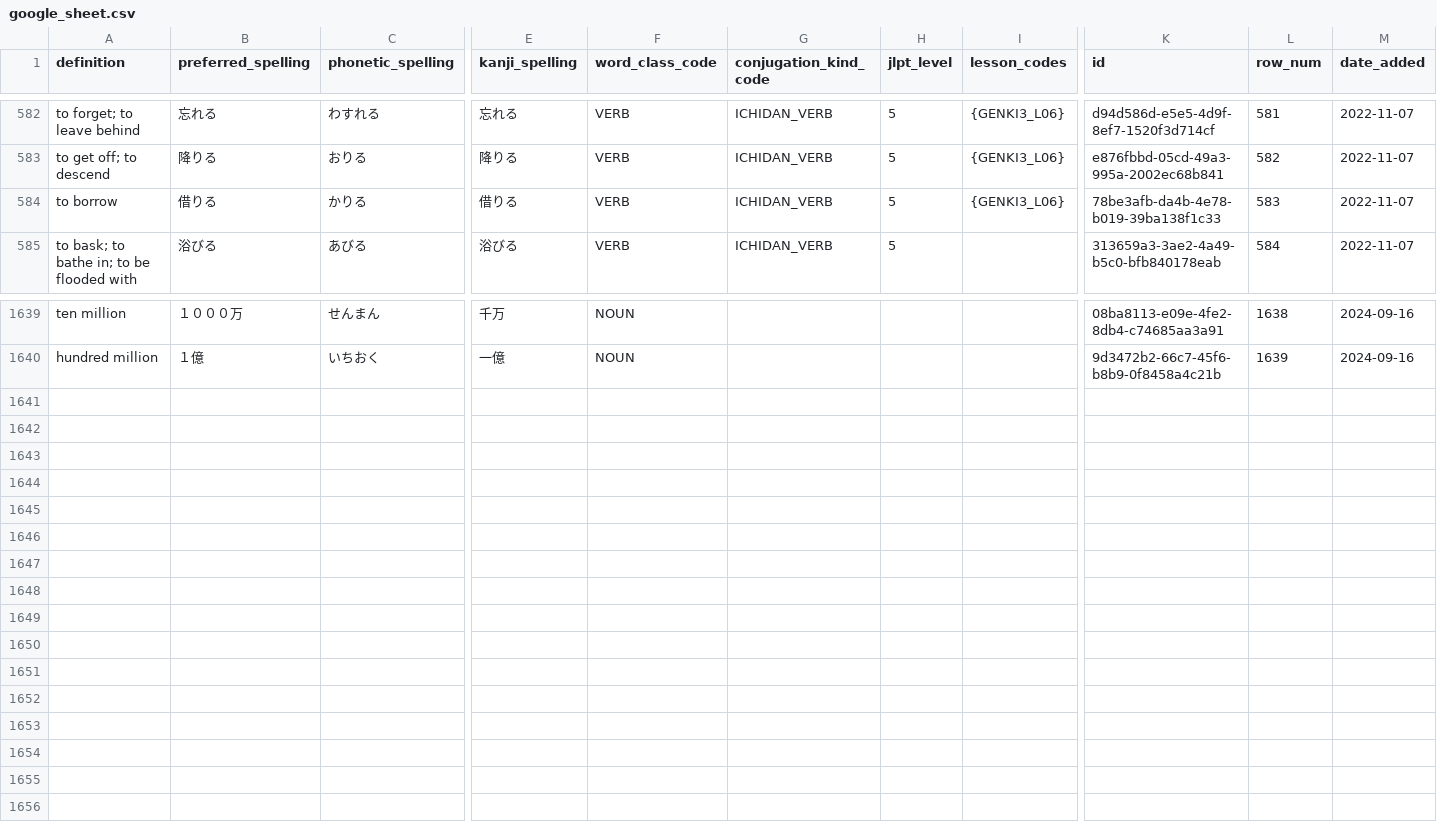
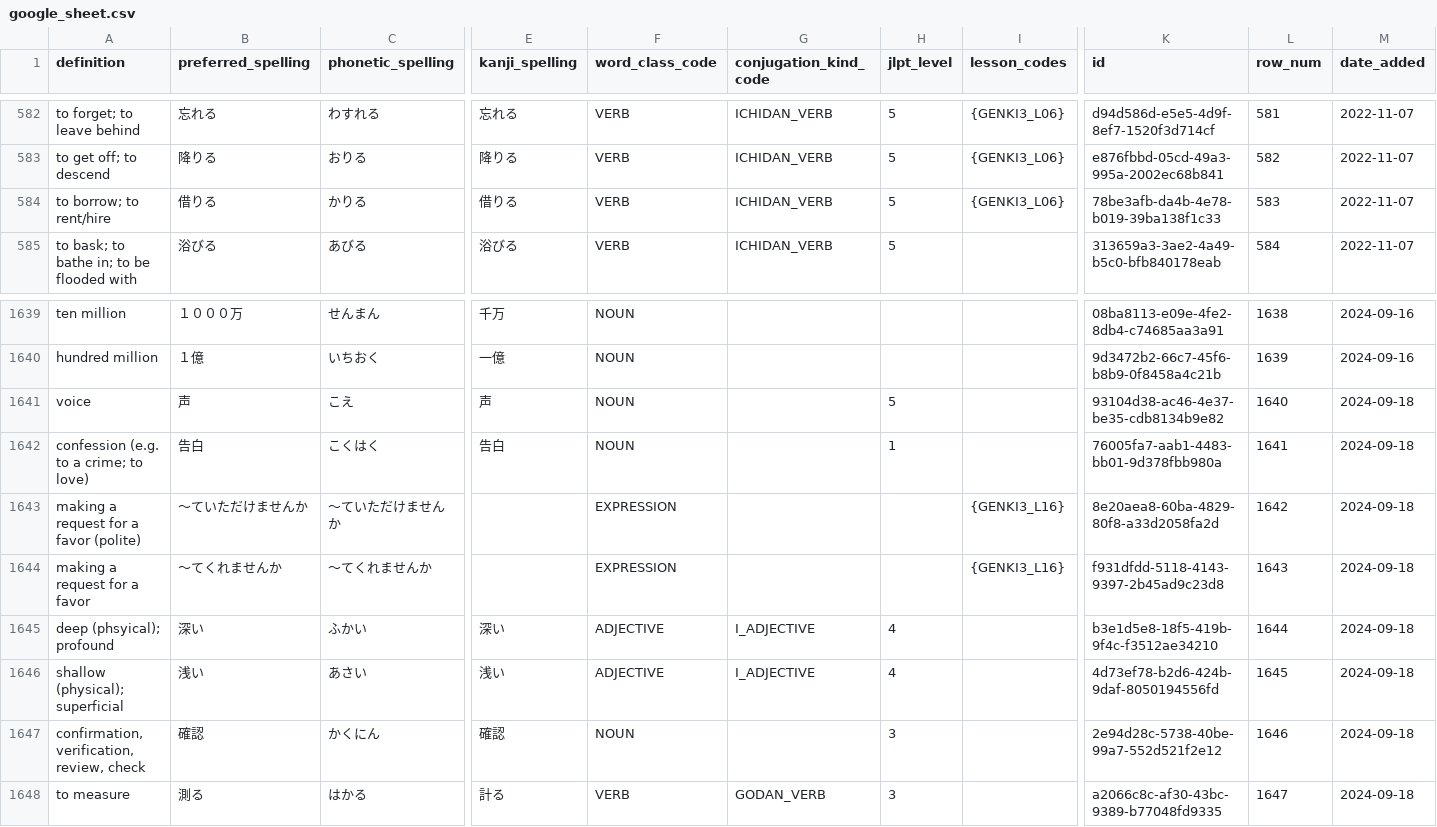
Before and after one commit to paploo/goi, a CSV file: files/vocabulary/google_sheet.csv, drawn as a sheet; only a part is shown, gaps mark what is left out; rows hold the shown columns only; the diff names each change by its address in the sheet, - before the commit and + after, or states it on an @@ line.

```diff
--- a/files/vocabulary/google_sheet.csv
+++ b/files/vocabulary/google_sheet.csv
-A584 (definition): to borrow
+A584 (definition): to borrow; to rent/hire
+row 1641: voice | 声 | こえ | 声 | NOUN |  | 5 |  | 93104d38-ac46-4e37-be35-cdb8134b9e82 | 1640 | 2024-09-18
+row 1642: confession (e.g. to a crime; to love) | 告白 | こくはく | 告白 | NOUN |  | 1 |  | 76005fa7-aab1-4483-bb01-9d378fbb980a | 1641 | 2024-09-18
+row 1643: making a request for a favor (polite) | 〜ていただけませんか | 〜ていただけませんか |  | EXPRESSION |  |  | {GENKI3_L16} | 8e20aea8-60ba-4829-80f8-a33d2058fa2d | 1642 | 2024-09-18
+row 1644: making a request for a favor | 〜てくれませんか | 〜てくれませんか |  | EXPRESSION |  |  | {GENKI3_L16} | f931dfdd-5118-4143-9397-2b45ad9c23d8 | 1643 | 2024-09-18
+row 1645: deep (phsyical); profound | 深い | ふかい | 深い | ADJECTIVE | I_ADJECTIVE | 4 |  | b3e1d5e8-18f5-419b-9f4c-f3512ae34210 | 1644 | 2024-09-18
+row 1646: shallow (physical); superficial | 浅い | あさい | 浅い | ADJECTIVE | I_ADJECTIVE | 4 |  | 4d73ef78-b2d6-424b-9daf-8050194556fd | 1645 | 2024-09-18
+row 1647: confirmation, verification, review, check | 確認 | かくにん | 確認 | NOUN |  | 3 |  | 2e94d28c-5738-40be-99a7-552d521f2e12 | 1646 | 2024-09-18
+row 1648: to measure | 測る | はかる | 計る | VERB | GODAN_VERB | 3 |  | a2066c8c-af30-43bc-9389-b77048fd9335 | 1647 | 2024-09-18
```
Also changed, not shown: files/vocabulary/anki.csv, files/日本語 Vocab - Vocab.csv, 1 other file.
